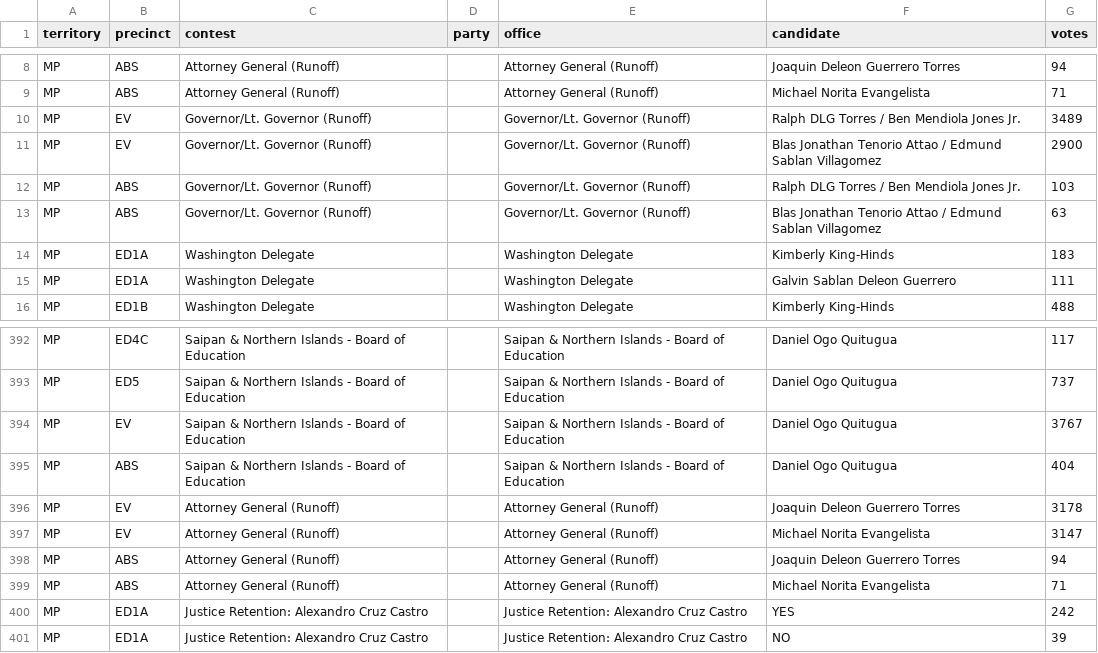
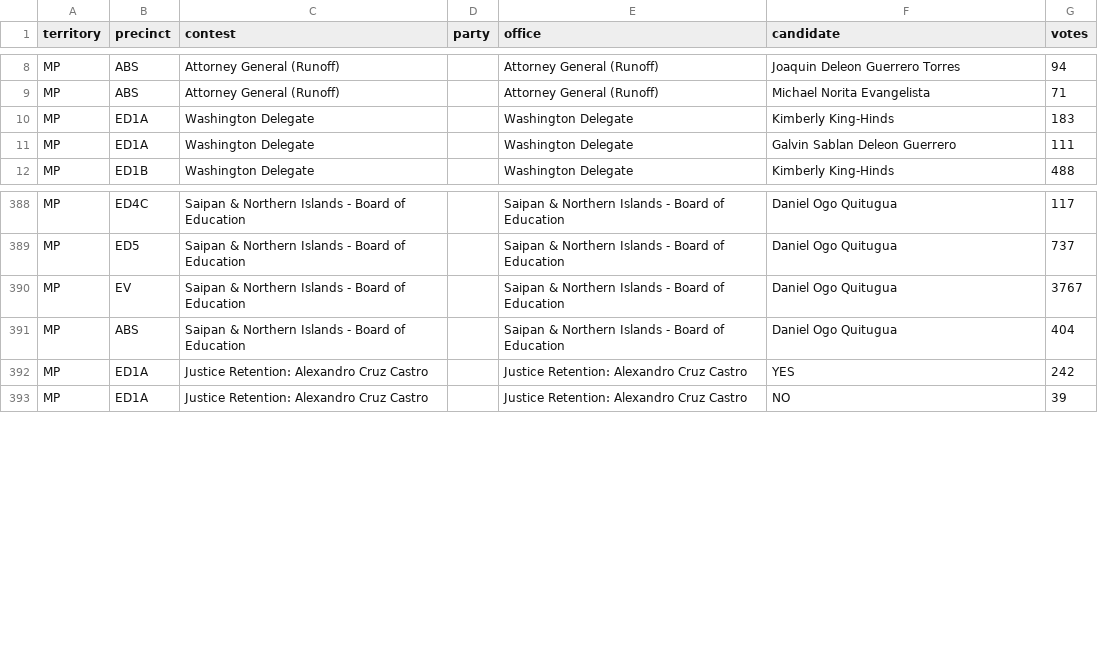
Before and after one commit to contextofislands/2026-territory-election-results, a CSV file: data/northern-mariana-islands/latest.csv, drawn as a sheet; only a part is shown, gaps mark what is left out.

Commit message:
Northern Mariana Islands: UNOFFICIAL report, read 2026-11-20T14:11:35.225Z

```diff
--- a/data/northern-mariana-islands/latest.csv
+++ b/data/northern-mariana-islands/latest.csv
@@ -9,6 +9,2 @@ MP,ABS,Attorney General (Runoff),,Attorney General (Runoff),Joaquin Deleon Guerr
 MP,ABS,Attorney General (Runoff),,Attorney General (Runoff),Michael Norita Evangelista,71
-MP,EV,Governor/Lt. Governor (Runoff),,Governor/Lt. Governor (Runoff),Ralph DLG Torres / Ben Mendiola Jones Jr.,3489
-MP,EV,Governor/Lt. Governor (Runoff),,Governor/Lt. Governor (Runoff),Blas Jonathan Tenorio Attao / Edmund Sablan Villagomez,2900
-MP,ABS,Governor/Lt. Governor (Runoff),,Governor/Lt. Governor (Runoff),Ralph DLG Torres / Ben Mendiola Jones Jr.,103
-MP,ABS,Governor/Lt. Governor (Runoff),,Governor/Lt. Governor (Runoff),Blas Jonathan Tenorio Attao / Edmund Sablan Villagomez,63
 MP,ED1A,Washington Delegate,,Washington Delegate,Kimberly King-Hinds,183
@@ -395,6 +391,2 @@ MP,EV,Saipan & Northern Islands - Board of Education,,Saipan & Northern Islands
 MP,ABS,Saipan & Northern Islands - Board of Education,,Saipan & Northern Islands - Board of Education,Daniel Ogo Quitugua,404
-MP,EV,Attorney General (Runoff),,Attorney General (Runoff),Joaquin Deleon Guerrero Torres,3178
-MP,EV,Attorney General (Runoff),,Attorney General (Runoff),Michael Norita Evangelista,3147
-MP,ABS,Attorney General (Runoff),,Attorney General (Runoff),Joaquin Deleon Guerrero Torres,94
-MP,ABS,Attorney General (Runoff),,Attorney General (Runoff),Michael Norita Evangelista,71
 MP,ED1A,Justice Retention: Alexandro Cruz Castro,,Justice Retention: Alexandro Cruz Castro,YES,242
```
